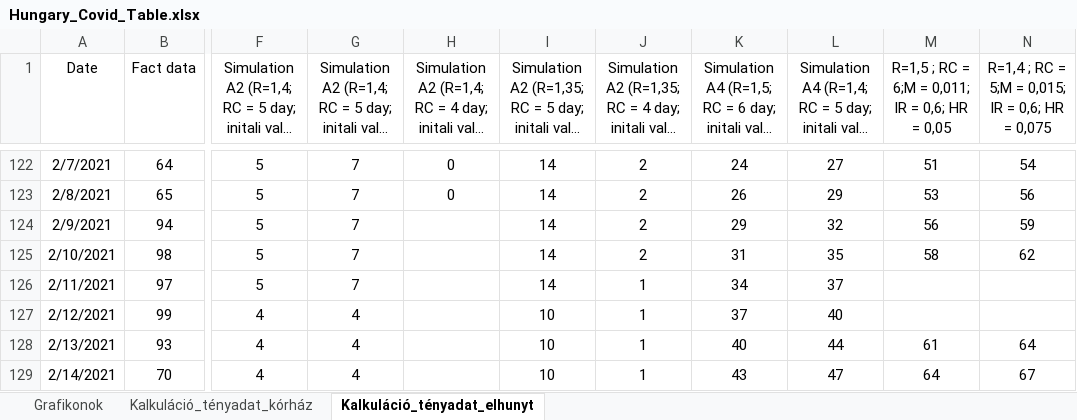
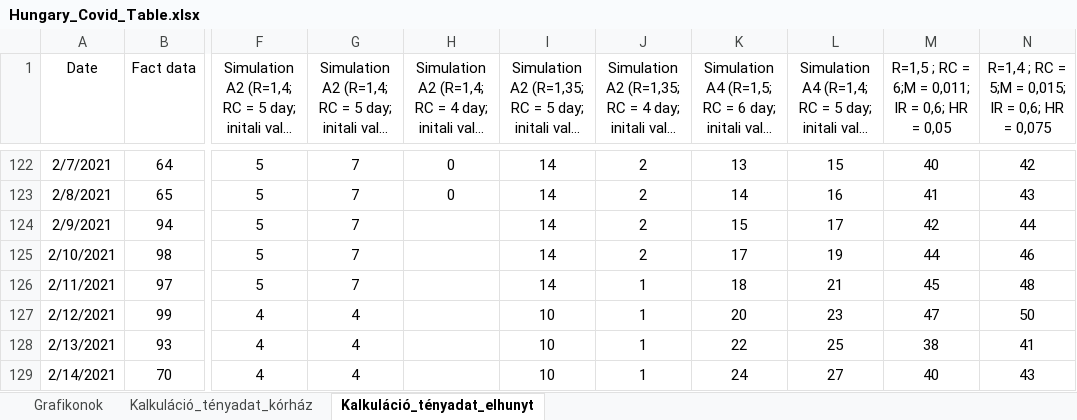
Before and after one commit to petotamas84/TomTom_Epidemics_model, an Excel workbook: Hungary_Covid_Table.xlsx, sheet Kalkuláció_tényadat_elhunyt, drawn as a sheet; only a part is shown, gaps mark what is left out; long unchanged cells end in …; values as stored, in another font and other column widths than the file's, no borders; charts and pictures not drawn; the diff covers the shown part only; the diff names each change by its address in the sheet, - before the commit and + after, or states it on an @@ line.

```diff
--- a/Hungary_Covid_Table.xlsx (sheet Kalkuláció_tényadat_elhunyt)
+++ b/Hungary_Covid_Table.xlsx (sheet Kalkuláció_tényadat_elhunyt)
-K122: 24
+K122: 13
-L122: 27
+L122: 15
-M122: 51
+M122: 40
-N122: 54
+N122: 42
-K123: 26
+K123: 14
-L123: 29
+L123: 16
-M123: 53
+M123: 41
-N123: 56
+N123: 43
-K124: 29
+K124: 15
-L124: 32
+L124: 17
-M124: 56
+M124: 42
-N124: 59
+N124: 44
-K125: 31
+K125: 17
-L125: 35
+L125: 19
-M125: 58
+M125: 44
-N125: 62
+N125: 46
-K126: 34
+K126: 18
-L126: 37
+L126: 21
-M126: (empty)
+M126: 45
-N126: (empty)
+N126: 48
-K127: 37
+K127: 20
-L127: 40
+L127: 23
-M127: (empty)
+M127: 47
-N127: (empty)
+N127: 50
-K128: 40
+K128: 22
-L128: 44
+L128: 25
-M128: 61
+M128: 38
-N128: 64
+N128: 41
-K129: 43
+K129: 24
-L129: 47
+L129: 27
-M129: 64
+M129: 40
-N129: 67
+N129: 43
```
Also changed, not shown: 1 added row and 663 edited cells elsewhere in this sheet, sheet Grafikonok, sheet Kalkuláció_tényadat_kórház, formulas that keep their value, charts or pictures.
